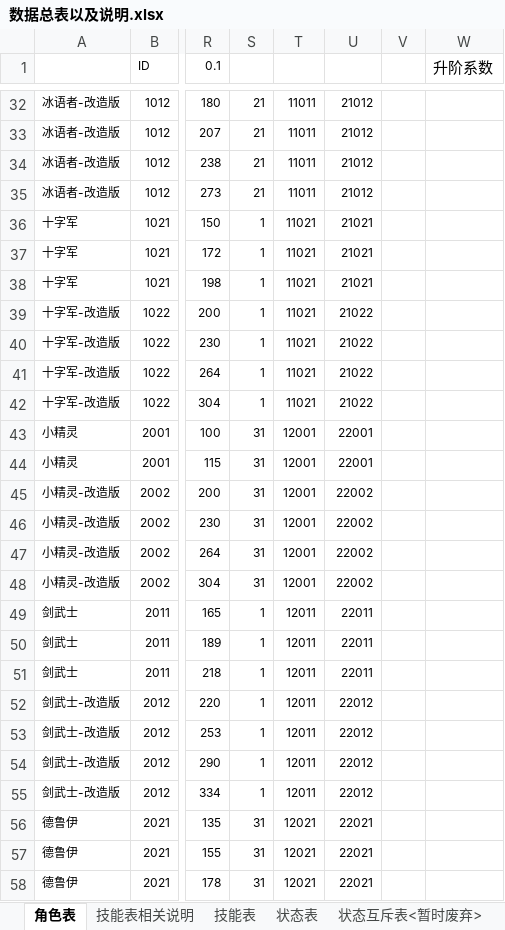
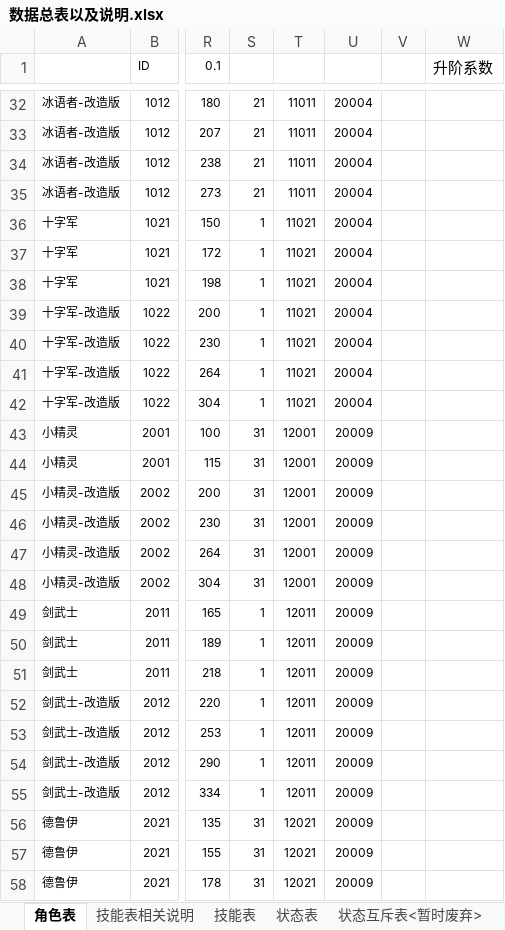
Before and after one commit to jmy1604/wjxz_server, an Excel workbook: 数据总表以及说明.xlsx, sheet 角色表, drawn as a sheet; only a part is shown, gaps mark what is left out; values as stored, in another font and other column widths than the file's, no borders; the diff covers the shown part only; the diff names each change by its address in the sheet, - before the commit and + after, or states it on an @@ line.

```diff
--- a/数据总表以及说明.xlsx (sheet 角色表)
+++ b/数据总表以及说明.xlsx (sheet 角色表)
-U32:U35: 21012
+U32:U35: 20004
-U36:U38: 21021
+U36:U38: 20004
-U39:U42: 21022
+U39:U42: 20004
-U43:U44: 22001
+U43:U44: 20009
-U45:U48: 22002
+U45:U48: 20009
-U49:U51: 22011
+U49:U51: 20009
-U52:U55: 22012
+U52:U55: 20009
-U56:U58: 22021
+U56:U58: 20009
```
Also changed, not shown: 91 edited cells elsewhere in this sheet, sheet 技能表, sheet 技能表相关说明, 10 other files.
